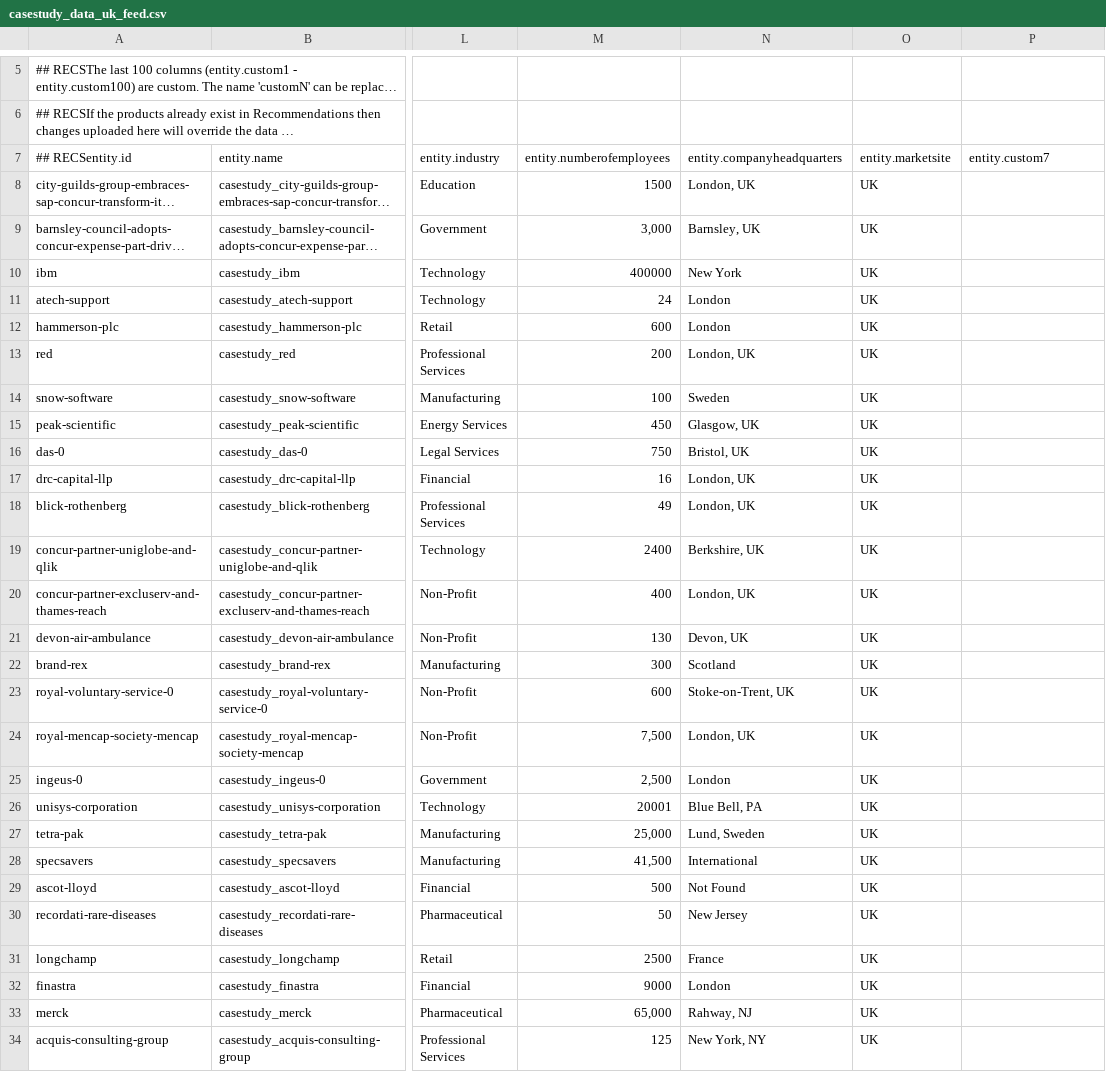
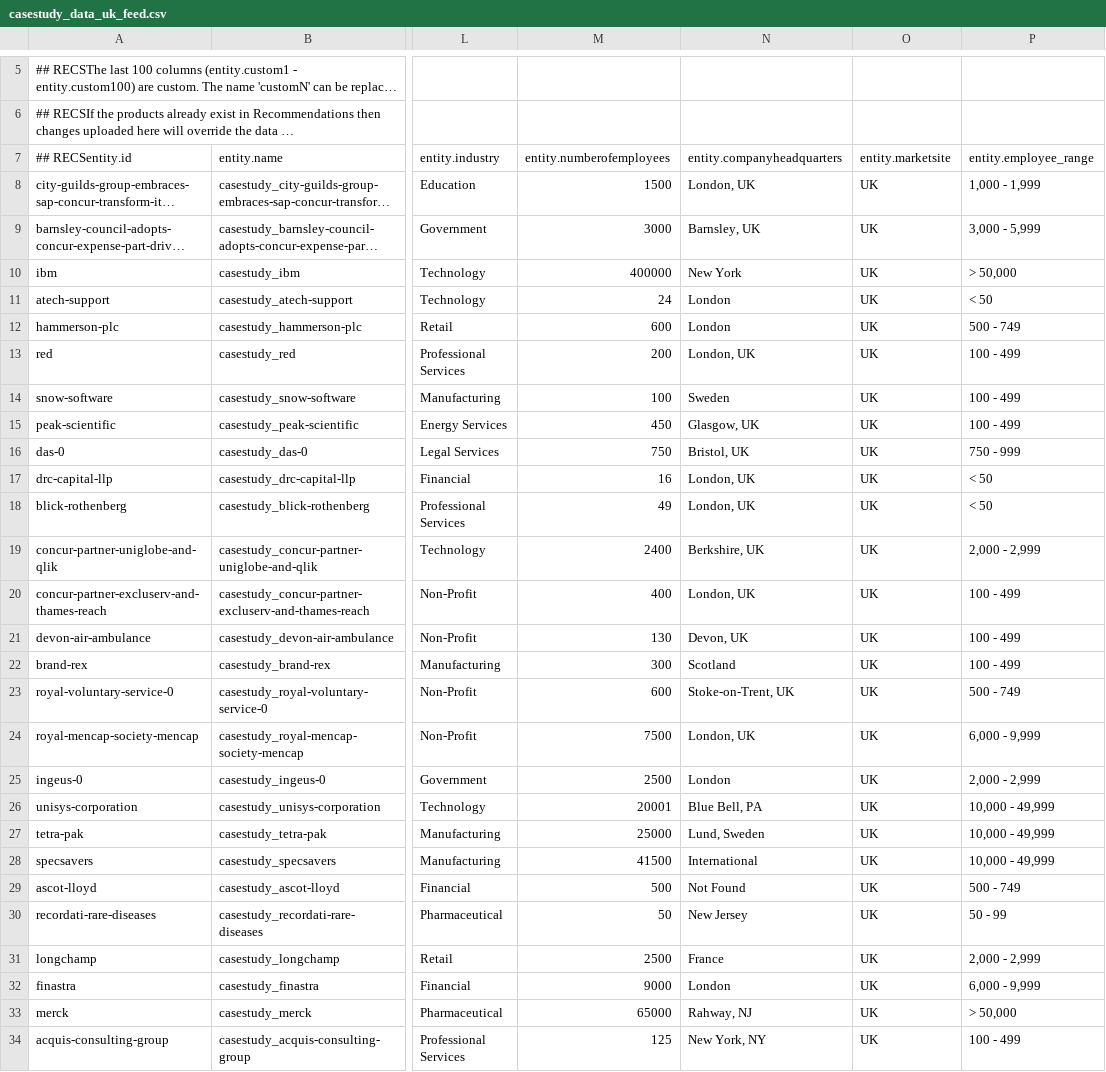
Before and after one commit to alecdon610/poc_target_recommendation_feed, a CSV file: casestudy_data_uk_feed.csv, drawn as a sheet; only a part is shown, gaps mark what is left out; long unchanged cells end in …; the diff covers the shown part only; the diff names each change by its address in the sheet, - before the commit and + after, or states it on an @@ line.

Commit message:
Add files via upload

```diff
--- a/casestudy_data_uk_feed.csv
+++ b/casestudy_data_uk_feed.csv
-P7: entity.custom7
+P7: entity.employee_range
-P8: (empty)
+P8: 1,000 - 1,999
-M9: 3,000
+M9: 3000
-P9: (empty)
+P9: 3,000 - 5,999
-P10: (empty)
+P10: > 50,000
-P11: (empty)
+P11: < 50
-P12: (empty)
+P12: 500 - 749
-P13:P15: (empty)
+P13:P15: 100 - 499
-P16: (empty)
+P16: 750 - 999
-P17:P18: (empty)
+P17:P18: < 50
-P19: (empty)
+P19: 2,000 - 2,999
-P20:P22: (empty)
+P20:P22: 100 - 499
-P23: (empty)
+P23: 500 - 749
-M24: 7,500
+M24: 7500
-P24: (empty)
+P24: 6,000 - 9,999
-M25: 2,500
+M25: 2500
-P25: (empty)
+P25: 2,000 - 2,999
-P26:P28: (empty)
+P26:P28: 10,000 - 49,999
-M27: 25,000
+M27: 25000
-M28: 41,500
+M28: 41500
-P29: (empty)
+P29: 500 - 749
-P30: (empty)
+P30: 50 - 99
-P31: (empty)
+P31: 2,000 - 2,999
-P32: (empty)
+P32: 6,000 - 9,999
-M33: 65,000
+M33: 65000
-P33: (empty)
+P33: > 50,000
-P34: (empty)
+P34: 100 - 499
```
Also changed, not shown: 70 edited cells elsewhere in this file.
